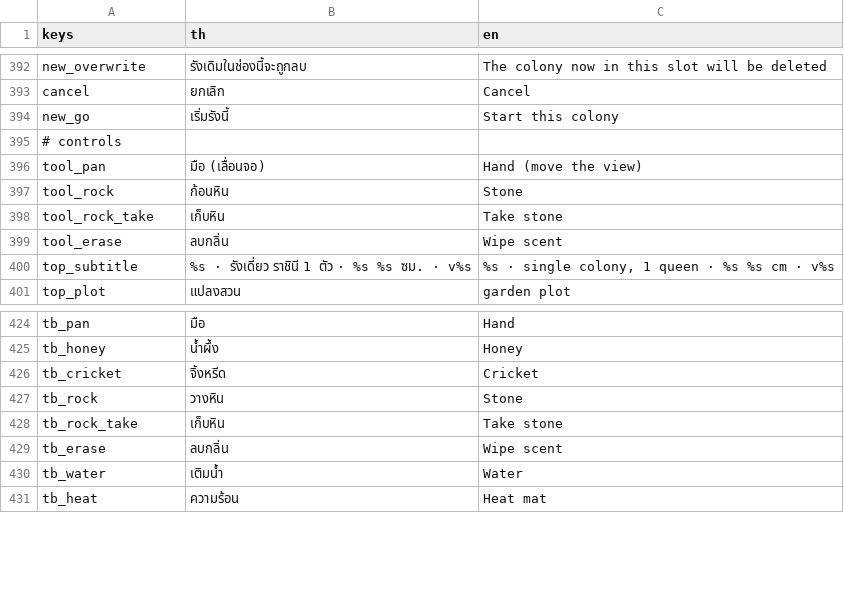
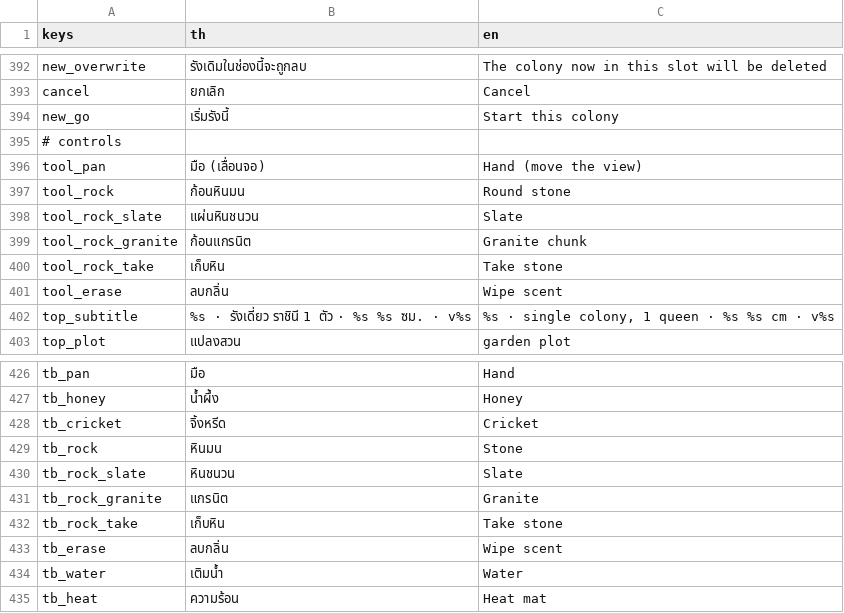
Before and after one commit to yasirrenseb01-design/AntFarm, a CSV file: lang/strings.csv, drawn as a sheet; only a part is shown, gaps mark what is left out.

```diff
--- a/lang/strings.csv
+++ b/lang/strings.csv
@@ -396,3 +396,5 @@ new_go,เริ่มรังนี้,Start this colony
 tool_pan,มือ (เลื่อนจอ),Hand (move the view)
-tool_rock,ก้อนหิน,Stone
+tool_rock,ก้อนหินมน,Round stone
+tool_rock_slate,แผ่นหินชนวน,Slate
+tool_rock_granite,ก้อนแกรนิต,Granite chunk
 tool_rock_take,เก็บหิน,Take stone
@@ -426,3 +428,5 @@ tb_honey,น้ำผึ้ง,Honey
 tb_cricket,จิ้งหรีด,Cricket
-tb_rock,วางหิน,Stone
+tb_rock,หินมน,Stone
+tb_rock_slate,หินชนวน,Slate
+tb_rock_granite,แกรนิต,Granite
 tb_rock_take,เก็บหิน,Take stone
```
Also changed, not shown: 13 other files.
